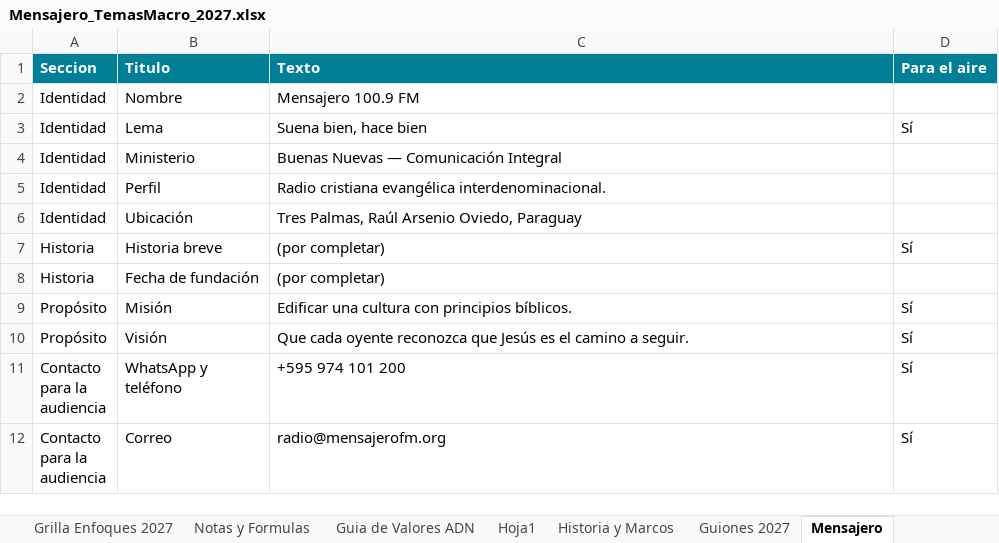
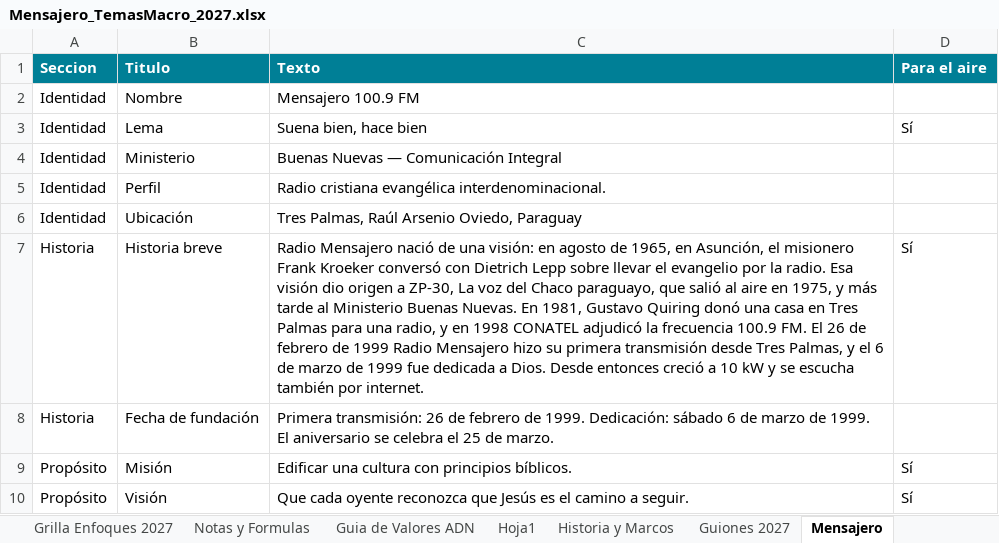
Before and after one commit to richarhrojas-ai/Sunset-app, an Excel workbook: mensajero/content/planillas/Mensajero_TemasMacro_2027.xlsx, sheet Mensajero, drawn as a sheet; only a part is shown; the shorter side is filled out with more unchanged rows; values as stored, in another font and other column widths than the file's, no borders; the diff names each change by its address in the sheet, - before the commit and + after, or states it on an @@ line.

```diff
--- a/mensajero/content/planillas/Mensajero_TemasMacro_2027.xlsx (sheet Mensajero)
+++ b/mensajero/content/planillas/Mensajero_TemasMacro_2027.xlsx (sheet Mensajero)
-C7 (Texto): (por completar)
+C7 (Texto): Radio Mensajero nació de una visión: en agosto de 1965, en Asunción, el misionero Frank Kroeker conversó con Dietrich Lepp sobre llevar el evangelio por la radio. Esa visión dio origen a ZP-30, La voz del Chaco paraguayo, que salió al aire en 1975, y más tarde al Ministerio Buenas Nuevas. En 1981, Gustavo Quiring donó una casa en Tres Palmas para una radio, y en 1998 CONATEL adjudicó la frecuencia 100.9 FM. El 26 de febrero de 1999 Radio Mensajero hizo su primera transmisión desde Tres Palmas, y el 6 de marzo de 1999 fue dedicada a Dios. Desde entonces creció a 10 kW y se escucha también por internet.
-C8 (Texto): (por completar)
+C8 (Texto): Primera transmisión: 26 de febrero de 1999. Dedicación: sábado 6 de marzo de 1999. El aniversario se celebra el 25 de marzo.
```
Also changed, not shown: 4 other files.
